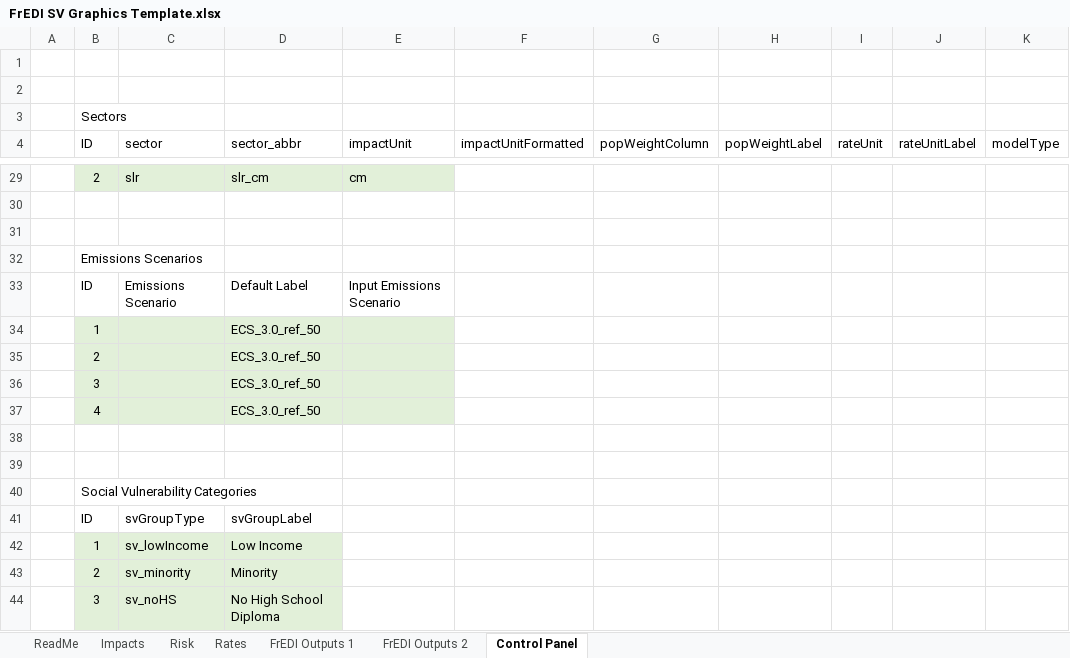
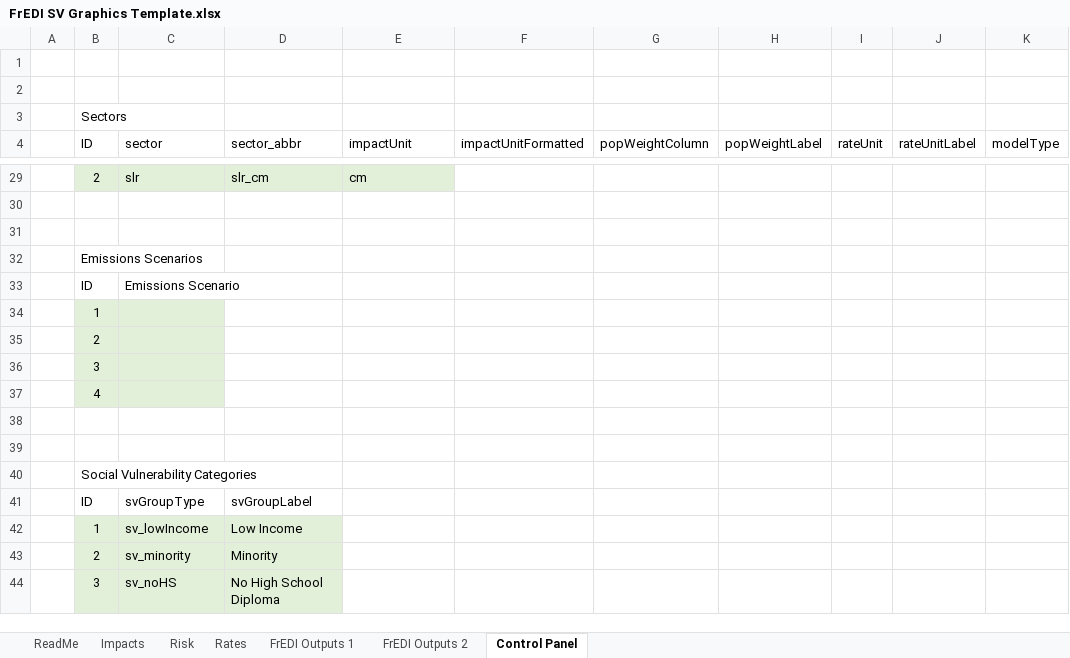
Before and after one commit to USEPA/FrEDI, an Excel workbook: FrEDI/inst/extdata/sv/FrEDI SV Graphics Template.xlsx, sheet Control Panel, drawn as a sheet; only a part is shown, gaps mark what is left out; values as stored, in another font and other column widths than the file's, no borders; table styles not drawn; the diff names each change by its address in the sheet, - before the commit and + after, or states it on an @@ line.

```diff
--- a/FrEDI/inst/extdata/sv/FrEDI SV Graphics Template.xlsx (sheet Control Panel)
+++ b/FrEDI/inst/extdata/sv/FrEDI SV Graphics Template.xlsx (sheet Control Panel)
-D33 (sector_abbr): Default Label
+D33 (sector_abbr): (empty)
-E33 (impactUnit): Input Emissions Scenario
+E33 (impactUnit): (empty)
-D34:D37 (sector_abbr): ECS_3.0_ref_50
+D34:D37 (sector_abbr): (empty)
-D34:E37 fill: #E2F0D9
+D34:E37 fill: none
```
Also changed, not shown: formulas that keep their value.
